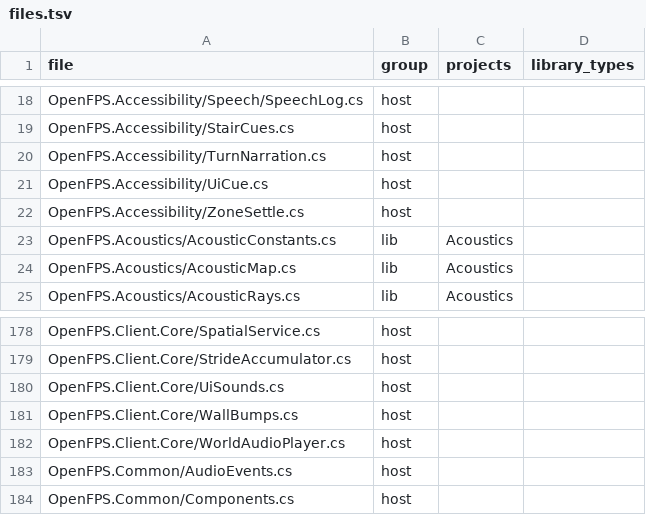
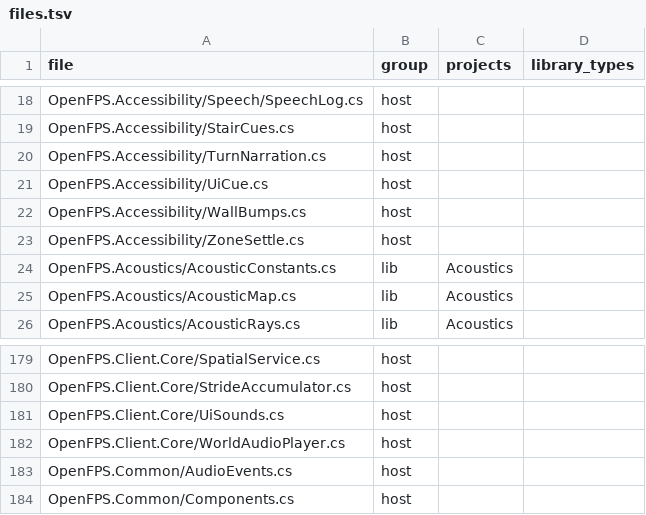
Before and after one commit to churst90/open-fps, a TSV file: OpenFPS.Tests/LibraryBoundary/files.tsv, drawn as a sheet; only a part is shown, gaps mark what is left out.

```diff
--- a/OpenFPS.Tests/LibraryBoundary/files.tsv
+++ b/OpenFPS.Tests/LibraryBoundary/files.tsv
@@ -21,2 +21,3 @@ OpenFPS.Accessibility/TurnNarration.cs	host
 OpenFPS.Accessibility/UiCue.cs	host		
+OpenFPS.Accessibility/WallBumps.cs	host		
 OpenFPS.Accessibility/ZoneSettle.cs	host		
@@ -180,3 +181,2 @@ OpenFPS.Client.Core/StrideAccumulator.cs	host
 OpenFPS.Client.Core/UiSounds.cs	host		
-OpenFPS.Client.Core/WallBumps.cs	host		
 OpenFPS.Client.Core/WorldAudioPlayer.cs	host		
```
Also changed, not shown: OpenFPS.Tests/EnginePackages/allowed.tsv, OpenFPS.Tests/EnginePackages/files.tsv, 4 other files.
